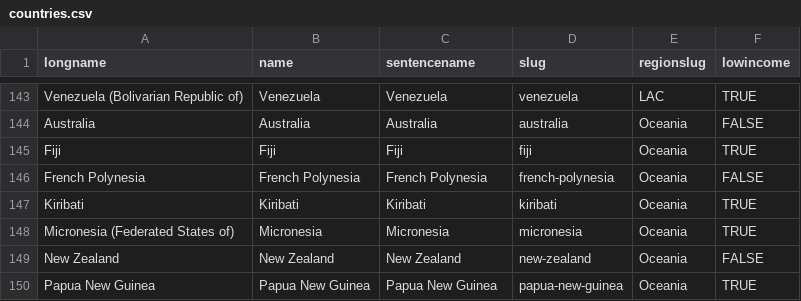
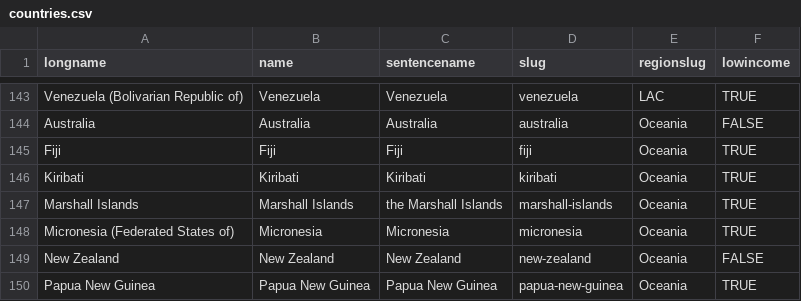
Before and after one commit to akmiller01/p20-profiles-2020, a CSV file: data/countries.csv, drawn as a sheet; only a part is shown, gaps mark what is left out; removed rows and columns are numbered as before the commit, all else as after; the diff names each change by its address in the sheet, - before the commit and + after, or states it on an @@ line.

```diff
--- a/data/countries.csv
+++ b/data/countries.csv
-row 146: French Polynesia | French Polynesia | French Polynesia | french-polynesia | Oceania | FALSE
+row 147: Marshall Islands | Marshall Islands | the Marshall Islands | marshall-islands | Oceania | TRUE
```
Also changed, not shown: data/countries_merged.csv, 4 other files.
